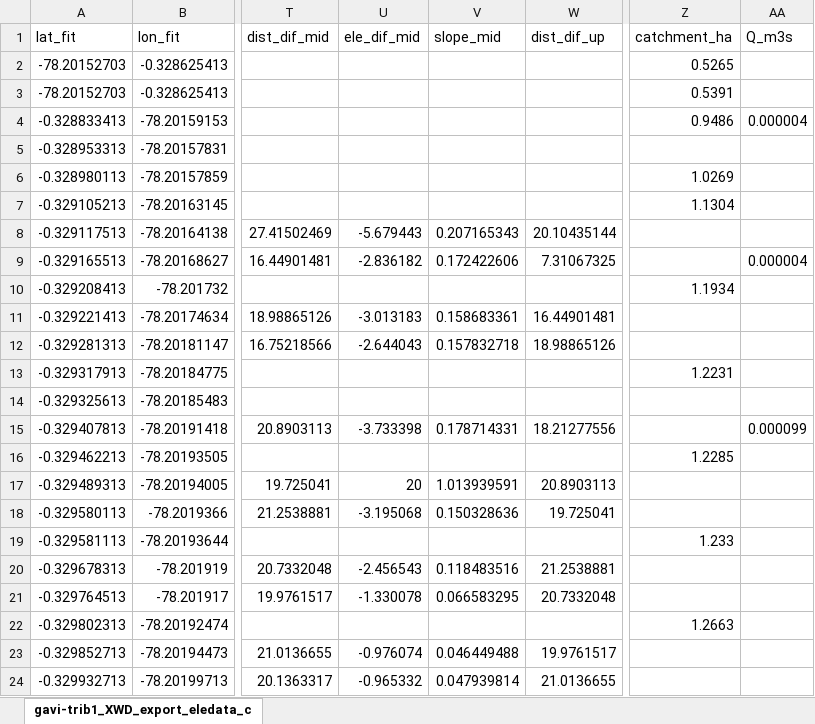
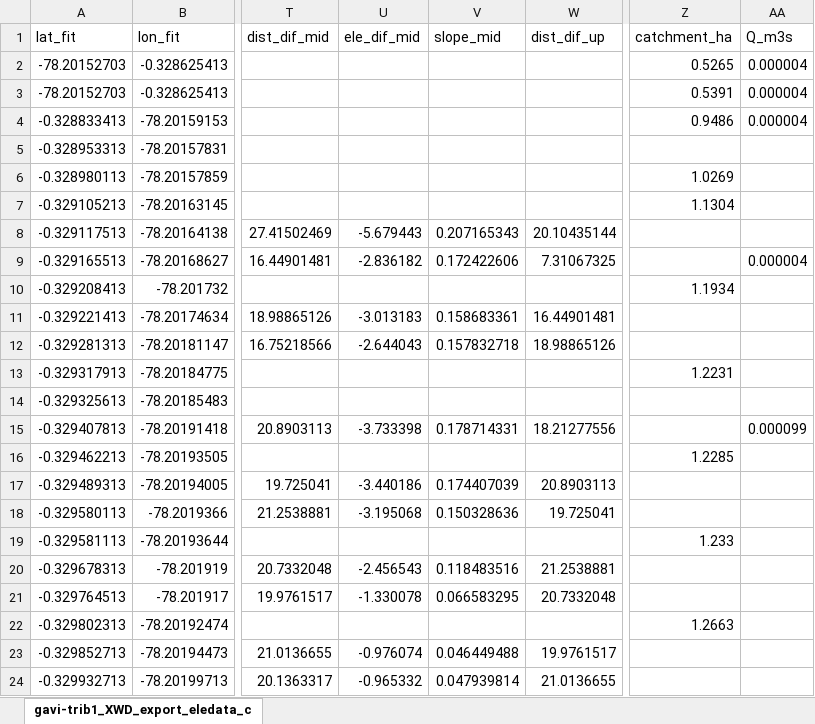
Before and after one commit to carbonshed/Ecuador2021, an Excel workbook: ProcessedData/export_to_r/gavi-trib1_XWD_export_eledata_co2.xlsx, sheet gavi-trib1_XWD_export_eledata_c, drawn as a sheet; only a part is shown, gaps mark what is left out; values as stored, in another font and other column widths than the file's, no borders; the diff names each change by its address in the sheet, - before the commit and + after, or states it on an @@ line.

```diff
--- a/ProcessedData/export_to_r/gavi-trib1_XWD_export_eledata_co2.xlsx (sheet gavi-trib1_XWD_export_eledata_c)
+++ b/ProcessedData/export_to_r/gavi-trib1_XWD_export_eledata_co2.xlsx (sheet gavi-trib1_XWD_export_eledata_c)
-AA2:AA3 (Q_m3s): (empty)
+AA2:AA3 (Q_m3s): 0.000004
-U17 (ele_dif_mid): 20
+U17 (ele_dif_mid): -3.440186
-V17 (slope_mid): 1.013939591
+V17 (slope_mid): 0.174407039
```
Also changed, not shown: ProcessedData/ArcPro_export/edit/gavi-trib3_XWD_export_eledata_EDIT.xlsx, ProcessedData/export_to_r/gavi-up_XWD_export_eledata_co2.xlsx, 16 other files.
